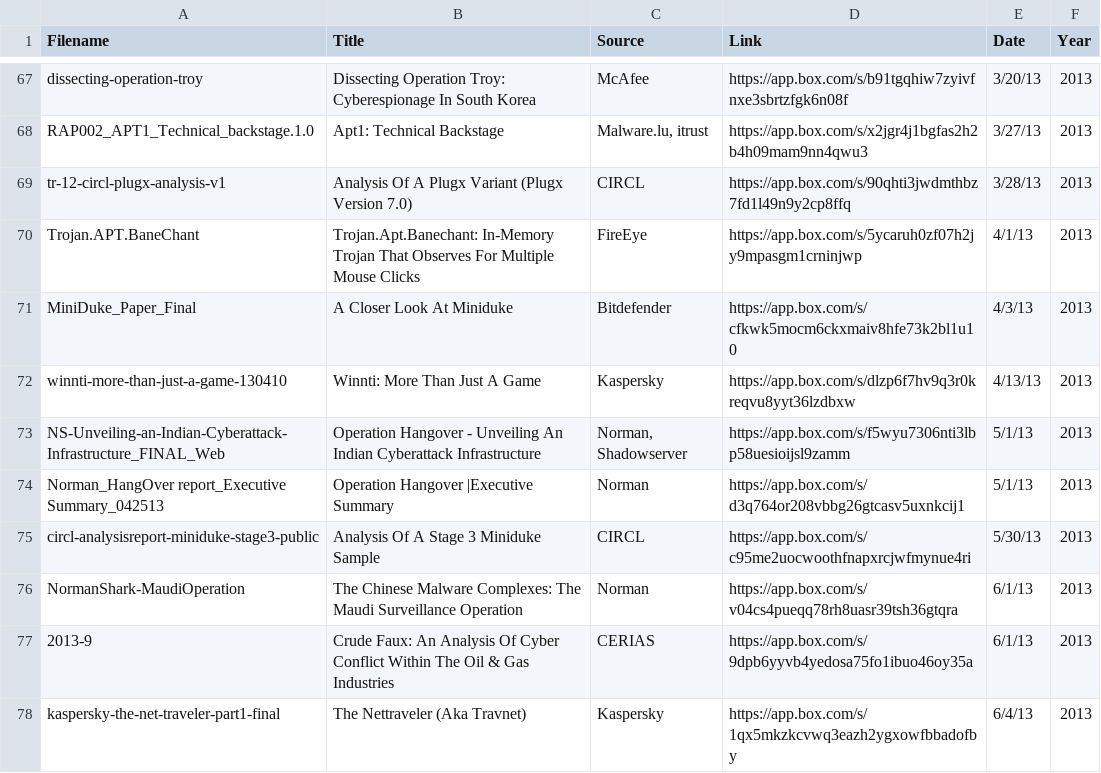
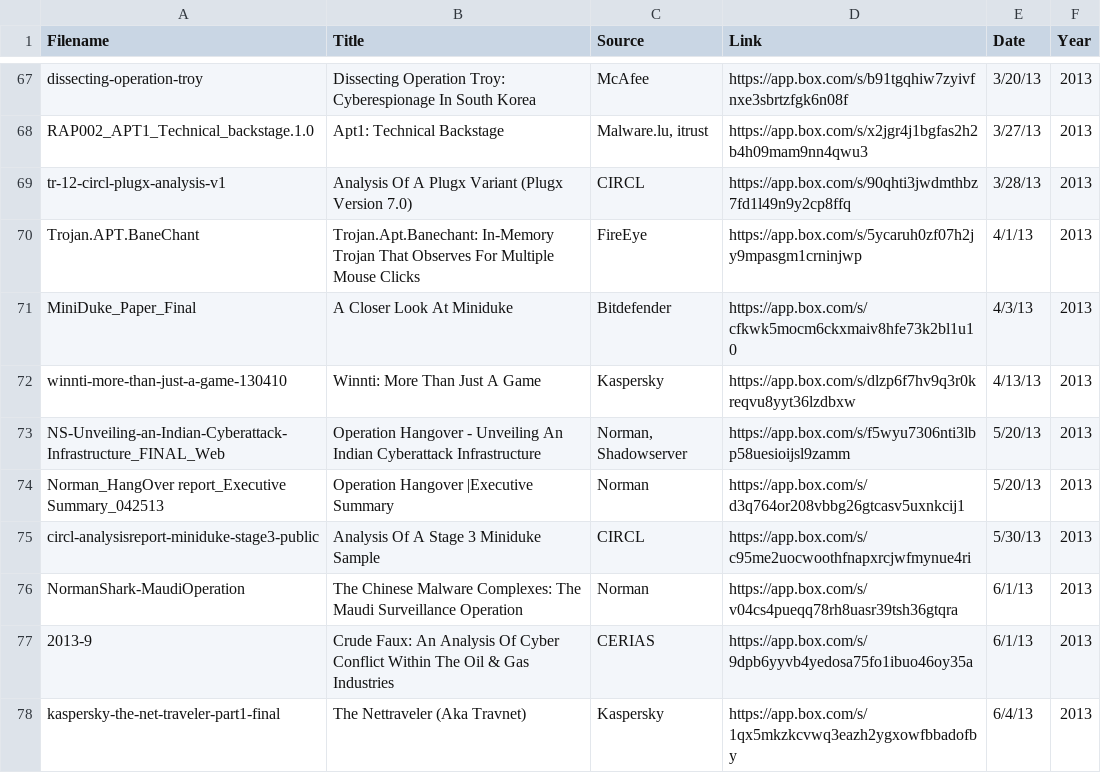
Before and after one commit to kbandla/APTnotes, a CSV file: APTnotes_summary.csv, drawn as a sheet; only a part is shown, gaps mark what is left out.

Commit message:
fixed hangover date

```diff
--- a/APTnotes_summary.csv
+++ b/APTnotes_summary.csv
@@ -72,4 +72,4 @@ MiniDuke_Paper_Final,A Closer Look At Miniduke,Bitdefender,https://app.box.com/s
 winnti-more-than-just-a-game-130410,Winnti: More Than Just A Game ,Kaspersky,https://app.box.com/s/dlzp6f7hv9q3r0kreqvu8yyt36lzdbxw,4/13/13,2013
-NS-Unveiling-an-Indian-Cyberattack-Infrastructure_FINAL_Web,Operation Hangover - Unveiling An Indian Cyberattack Infrastructure,"Norman, Shadowserver",https://app.box.com/s/f5wyu7306nti3lbp58uesioijsl9zamm,5/1/13,2013
-Norman_HangOver report_Executive Summary_042513,Operation Hangover |Executive Summary,Norman,https://app.box.com/s/d3q764or208vbbg26gtcasv5uxnkcij1,5/1/13,2013
+NS-Unveiling-an-Indian-Cyberattack-Infrastructure_FINAL_Web,Operation Hangover - Unveiling An Indian Cyberattack Infrastructure,"Norman, Shadowserver",https://app.box.com/s/f5wyu7306nti3lbp58uesioijsl9zamm,5/20/13,2013
+Norman_HangOver report_Executive Summary_042513,Operation Hangover |Executive Summary,Norman,https://app.box.com/s/d3q764or208vbbg26gtcasv5uxnkcij1,5/20/13,2013
 circl-analysisreport-miniduke-stage3-public,Analysis Of A Stage 3 Miniduke Sample,CIRCL,https://app.box.com/s/c95me2uocwoothfnapxrcjwfmynue4ri,5/30/13,2013
```
